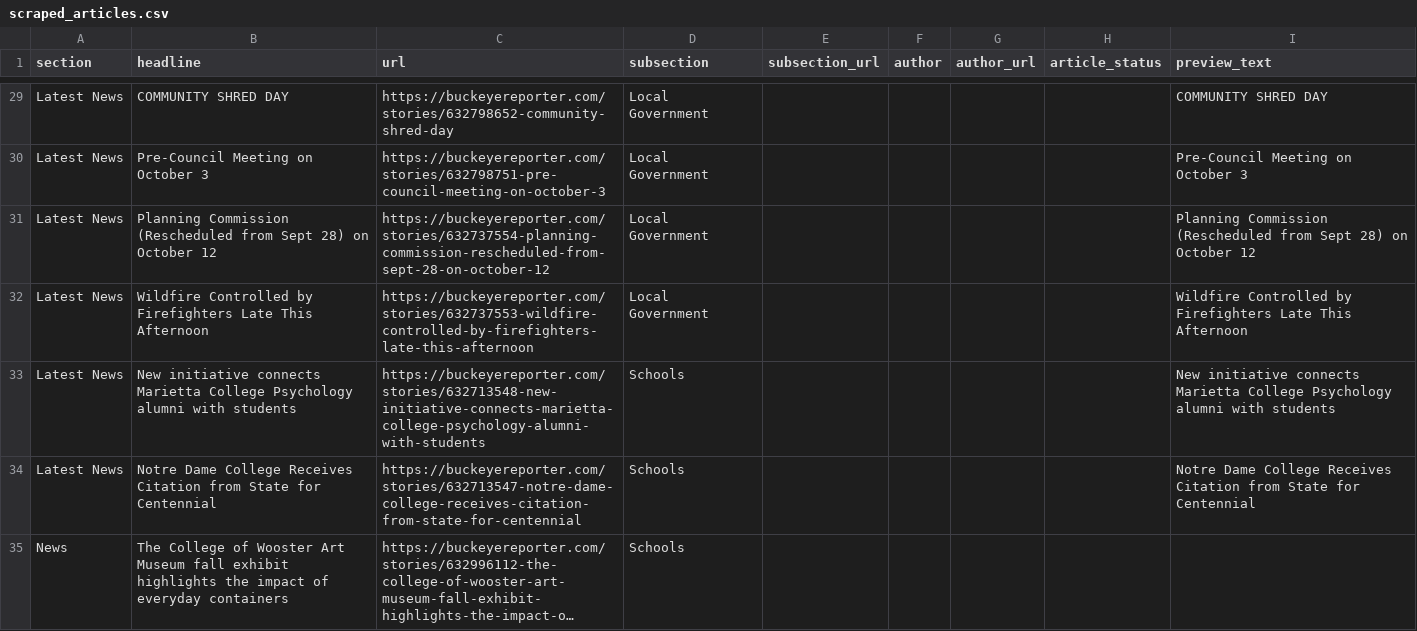
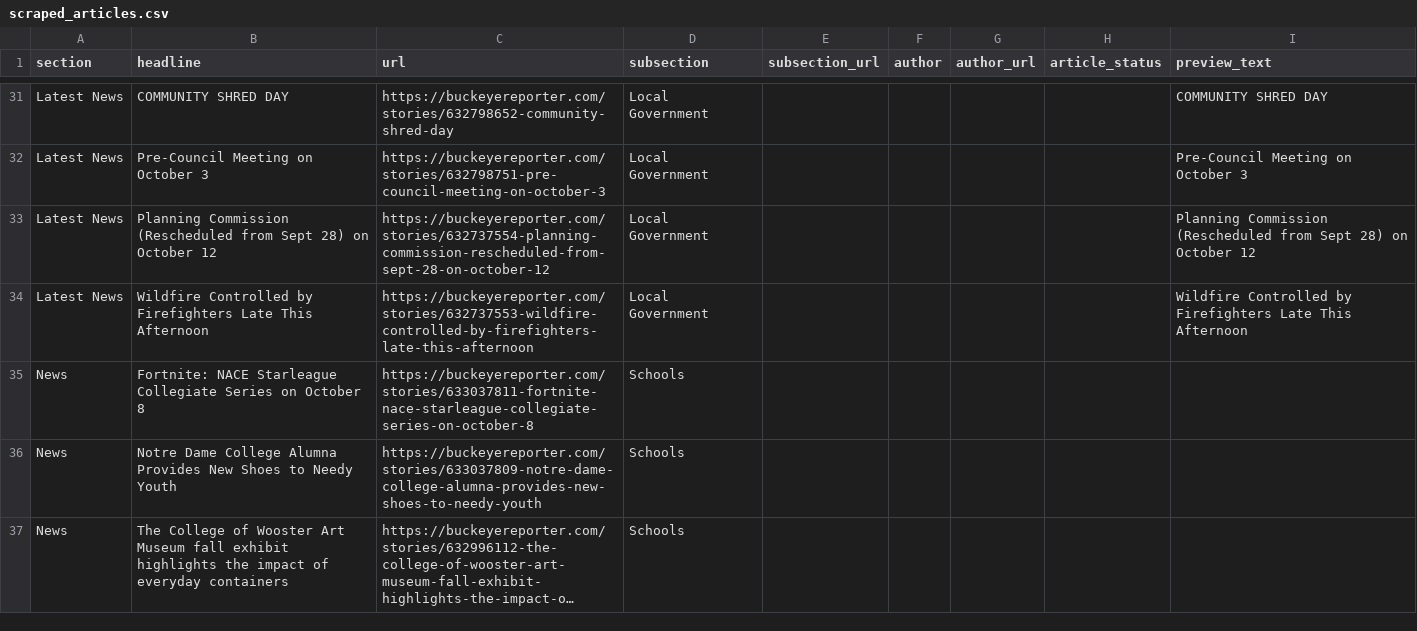
Before and after one commit to petebrown/homework-17-automatic-scraper, a CSV file: scraped_articles.csv, drawn as a sheet; only a part is shown, gaps mark what is left out; long unchanged cells end in …; removed rows and columns are numbered as before the commit, all else as after; the diff covers the shown part only; the diff names each change by its address in the sheet, - before the commit and + after, or states it on an @@ line.

```diff
--- a/scraped_articles.csv
+++ b/scraped_articles.csv
-row 33: Latest News | New initiative connects Marietta College Psychology alumni with students | https://buckeyereporter.com/stories/632713548-new-initiative-connects-marietta-college-psychology-alumni-with-students | Schools |  |  |  |  | New initiative connects Marietta College Psychology alumni with students
-row 34: Latest News | Notre Dame College Receives Citation from State for Centennial | https://buckeyereporter.com/stories/632713547-notre-dame-college-receives-citation-from-state-for-centennial | Schools |  |  |  |  | Notre Dame College Receives Citation from State for Centennial
+row 35: News | Fortnite: NACE Starleague Collegiate Series on October 8 | https://buckeyereporter.com/stories/633037811-fortnite-nace-starleague-collegiate-series-on-october-8 | Schools
+row 36: News | Notre Dame College Alumna Provides New Shoes to Needy Youth | https://buckeyereporter.com/stories/633037809-notre-dame-college-alumna-provides-new-shoes-to-needy-youth | Schools
```
Also changed, not shown: 3 added rows, 3 removed rows and 3 edited cells elsewhere in this file.
